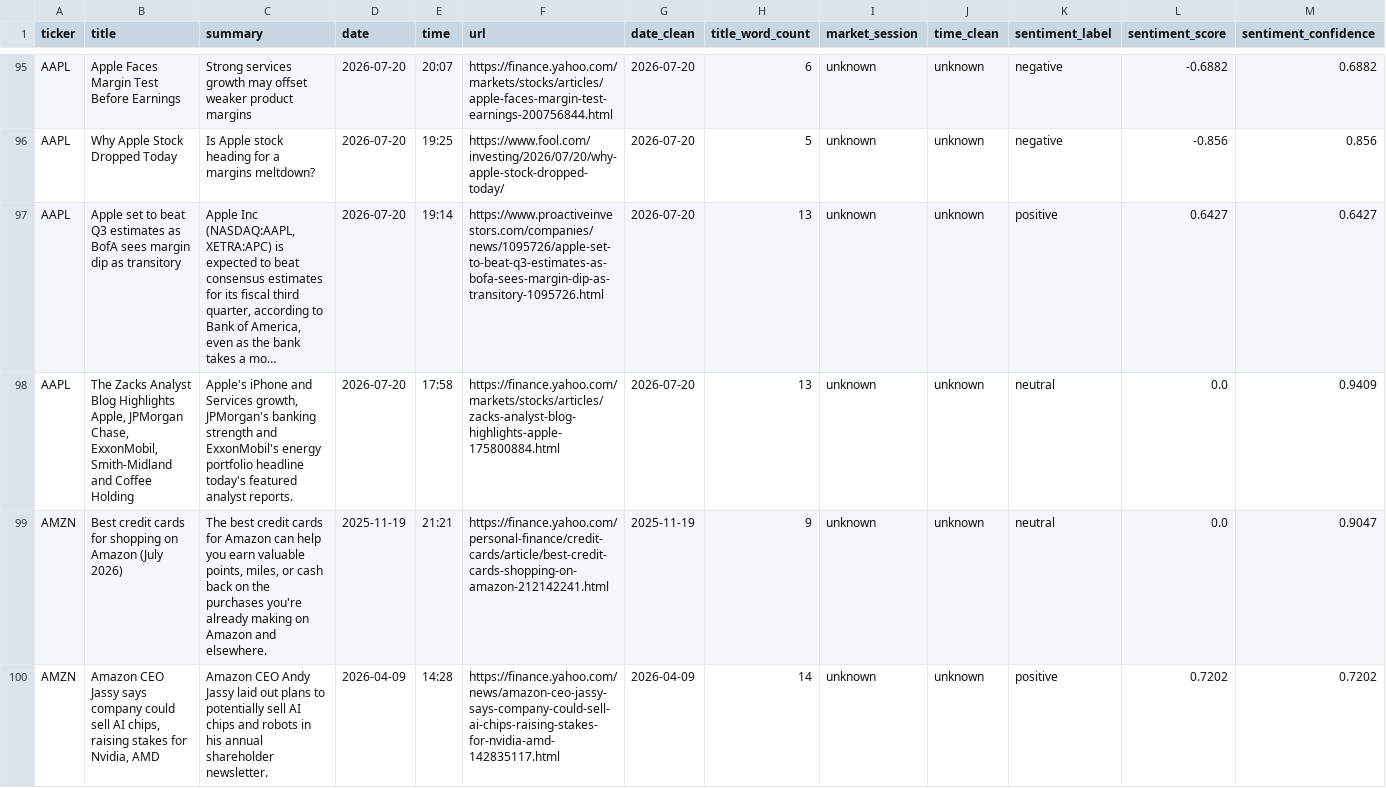
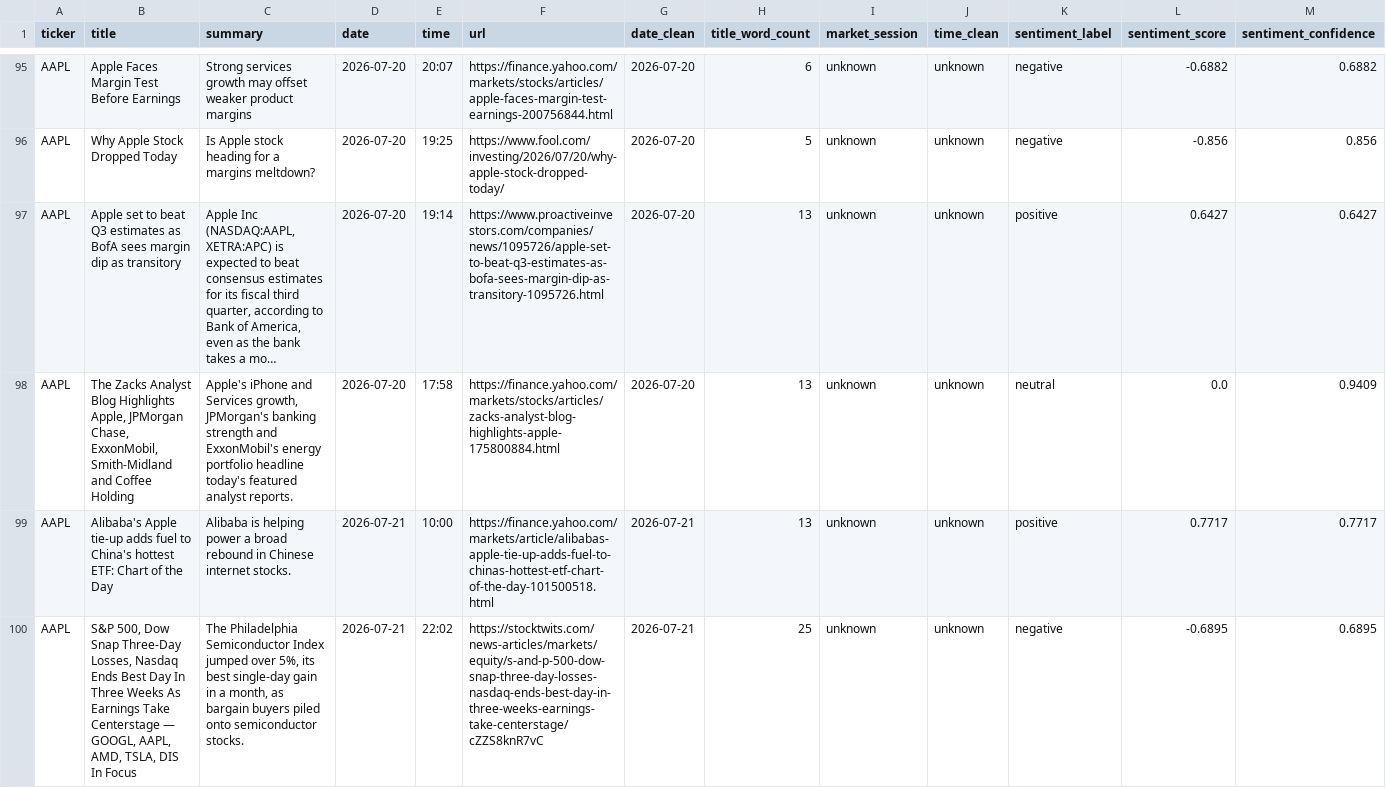
Before and after one commit to shailesh6498/Financial-News-Sentiment-Intelligence-System, a CSV file: data/processed/news_sentiment_filtered.csv, drawn as a sheet; only a part is shown, gaps mark what is left out; the shorter side is filled out with more unchanged rows; long unchanged cells end in …; the diff covers the shown part only; the diff names each change by its address in the sheet, - before the commit and + after, or states it on an @@ line.

```diff
--- a/data/processed/news_sentiment_filtered.csv
+++ b/data/processed/news_sentiment_filtered.csv
+row 99: AAPL | Alibaba's Apple tie-up adds fuel to China's hottest ETF: Chart of the Day | Alibaba is helping power a broad rebound in Chinese internet stocks. | 2026-07-21 | 10:00 | https://finance.yahoo.com/markets/article/alibabas-apple-tie-up-adds-fuel-to-chinas-hottest-etf-chart-of-the-day-101500518.html | 2026-07-21 | 13 | unknown | unknown | positive | 0.7717 | 0.7717
+row 100: AAPL | S&P 500, Dow Snap Three-Day Losses, Nasdaq Ends Best Day In Three Weeks As Earnings Take Centerstage — GOOGL, AAPL, AMD, TSLA, DIS In Focus | The Philadelphia Semiconductor Index jumped over 5%, its best single-day gain in a month, as bargain buyers piled onto semiconductor stocks. | 2026-07-21 | 22:02 | https://stocktwits.com/news-articles/markets/equity/s-and-p-500-dow-snap-three-day-losses-nasdaq-ends-best-day-in-three-weeks-earnings-take-centerstage/cZZS8knR7vC | 2026-07-21 | 25 | unknown | unknown | negative | -0.6895 | 0.6895
```
Also changed, not shown: 11 added rows elsewhere in this file, data/features/model_input.csv, 4 other files.
